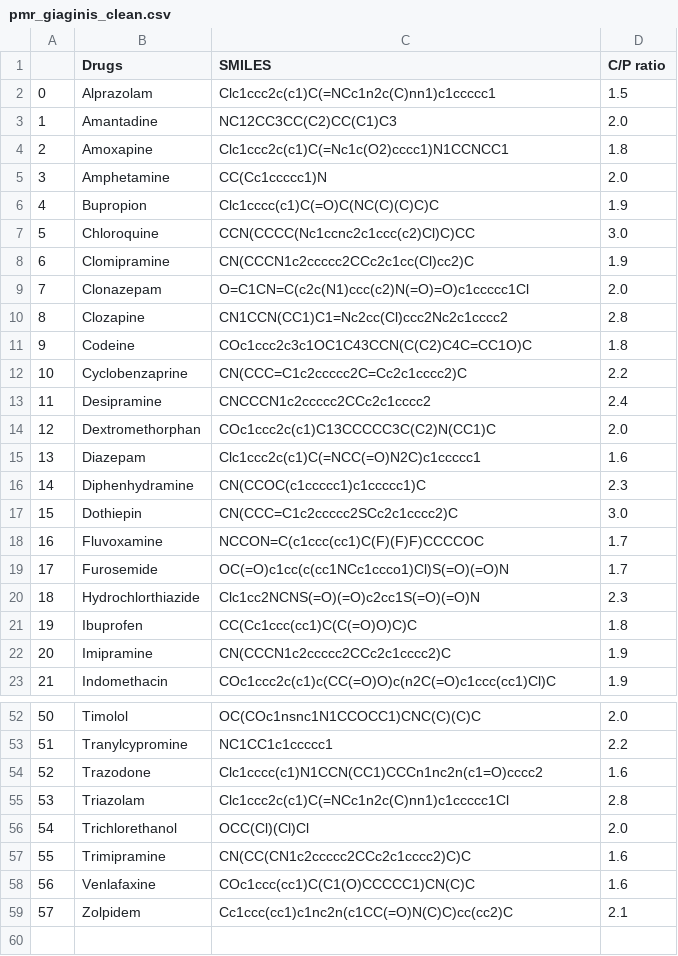
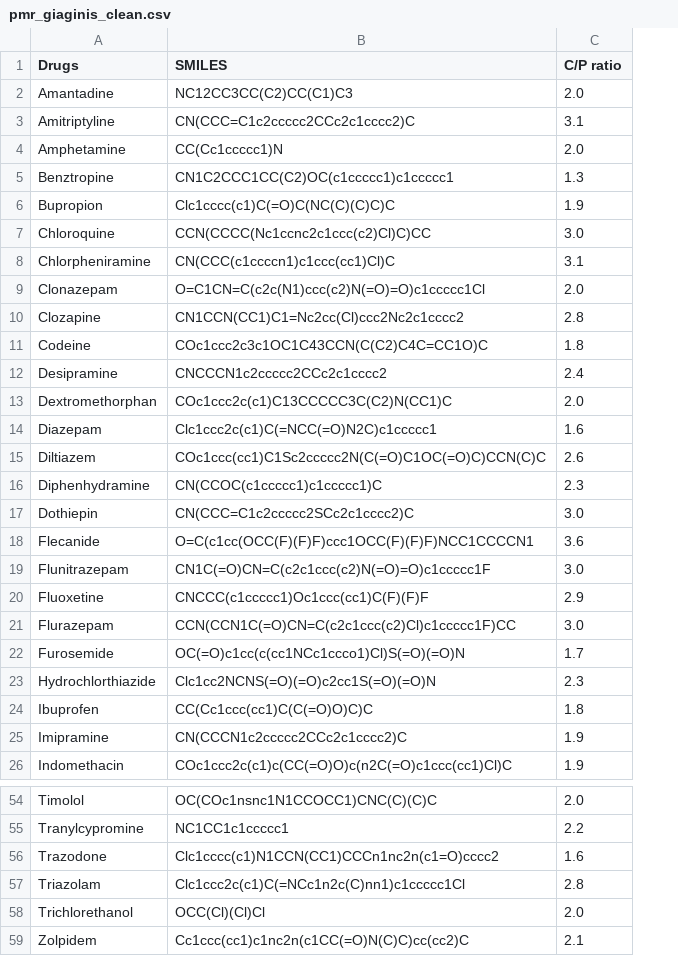
Before and after one commit to nutof-pefoce/toxLD, a CSV file: datasets/pmr_giaginis_clean.csv, drawn as a sheet; only a part is shown, gaps mark what is left out; removed rows and columns are numbered as before the commit, all else as after; the diff covers the shown part only; the diff names each change by its address in the sheet, - before the commit and + after, or states it on an @@ line.

Commit message:
Add files via upload

```diff
--- a/datasets/pmr_giaginis_clean.csv
+++ b/datasets/pmr_giaginis_clean.csv
-column A, row 3: 1; rows 5-7: 3 | 4 | 5; rows 9-11: 7 | 8 | 9; rows 13-17: 11 | 12 | 13 | 14 | 15; rows 19-23: 17 | 18 | 19 | 20 | 21; rows 52-56: 50 | 51 | 52 | 53 | 54; row 59: 57
-row 2: 0 | Alprazolam | Clc1ccc2c(c1)C(=NCc1n2c(C)nn1)c1ccccc1 | 1.5
-row 4: 2 | Amoxapine | Clc1ccc2c(c1)C(=Nc1c(O2)cccc1)N1CCNCC1 | 1.8
+row 3: Amitriptyline | CN(CCC=C1c2ccccc2CCc2c1cccc2)C | 3.1
+row 5: Benztropine | CN1C2CCC1CC(C2)OC(c1ccccc1)c1ccccc1 | 1.3
-row 8: 6 | Clomipramine | CN(CCCN1c2ccccc2CCc2c1cc(Cl)cc2)C | 1.9
+row 8: Chlorpheniramine | CN(CCC(c1ccccn1)c1ccc(cc1)Cl)C | 3.1
-row 12: 10 | Cyclobenzaprine | CN(CCC=C1c2ccccc2C=Cc2c1cccc2)C | 2.2
+row 15: Diltiazem | COc1ccc(cc1)C1Sc2ccccc2N(C(=O)C1OC(=O)C)CCN(C)C | 2.6
-row 18: 16 | Fluvoxamine | NCCON=C(c1ccc(cc1)C(F)(F)F)CCCCOC | 1.7
+row 18: Flecanide | O=C(c1cc(OCC(F)(F)F)ccc1OCC(F)(F)F)NCC1CCCCN1 | 3.6
+row 19: Flunitrazepam | CN1C(=O)CN=C(c2c1ccc(c2)N(=O)=O)c1ccccc1F | 3.0
+row 20: Fluoxetine | CNCCC(c1ccccc1)Oc1ccc(cc1)C(F)(F)F | 2.9
+row 21: Flurazepam | CCN(CCN1C(=O)CN=C(c2c1ccc(c2)Cl)c1ccccc1F)CC | 3.0
-row 57: 55 | Trimipramine | CN(CC(CN1c2ccccc2CCc2c1cccc2)C)C | 1.6
-row 58: 56 | Venlafaxine | COc1ccc(cc1)C(C1(O)CCCCC1)CN(C)C | 1.6
```
Also changed, not shown: 2 added rows and 3 removed rows elsewhere in this file.
